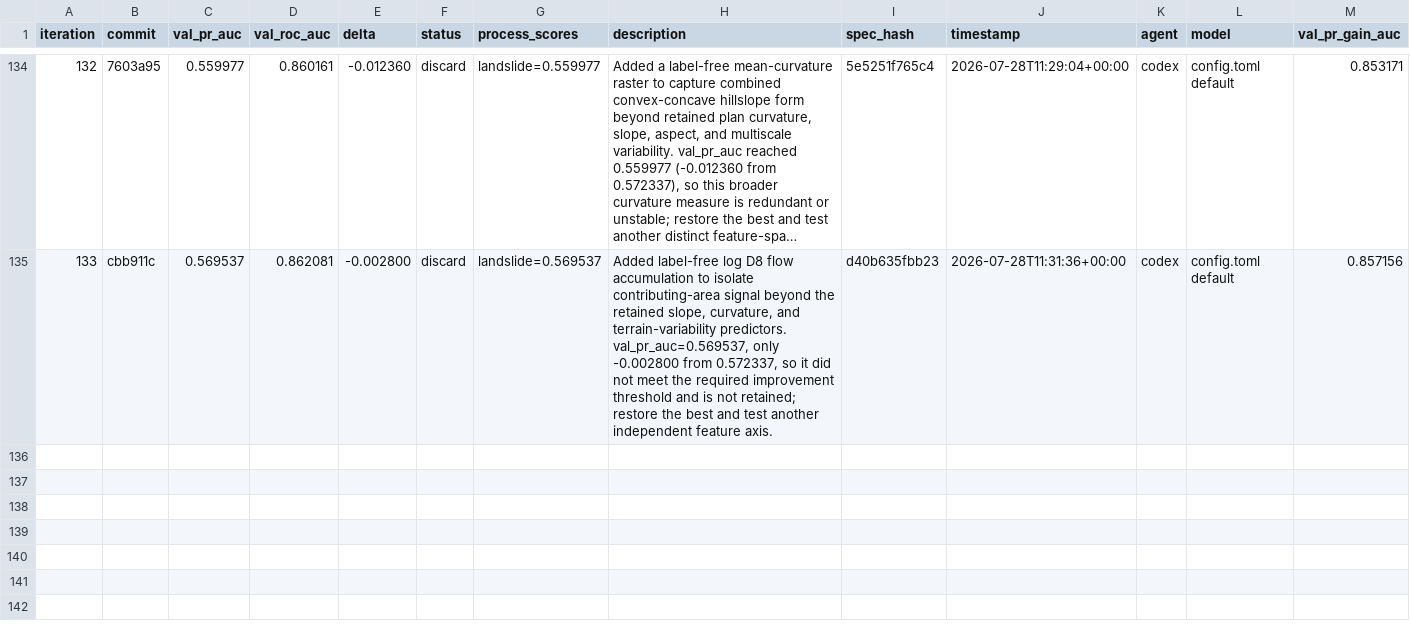
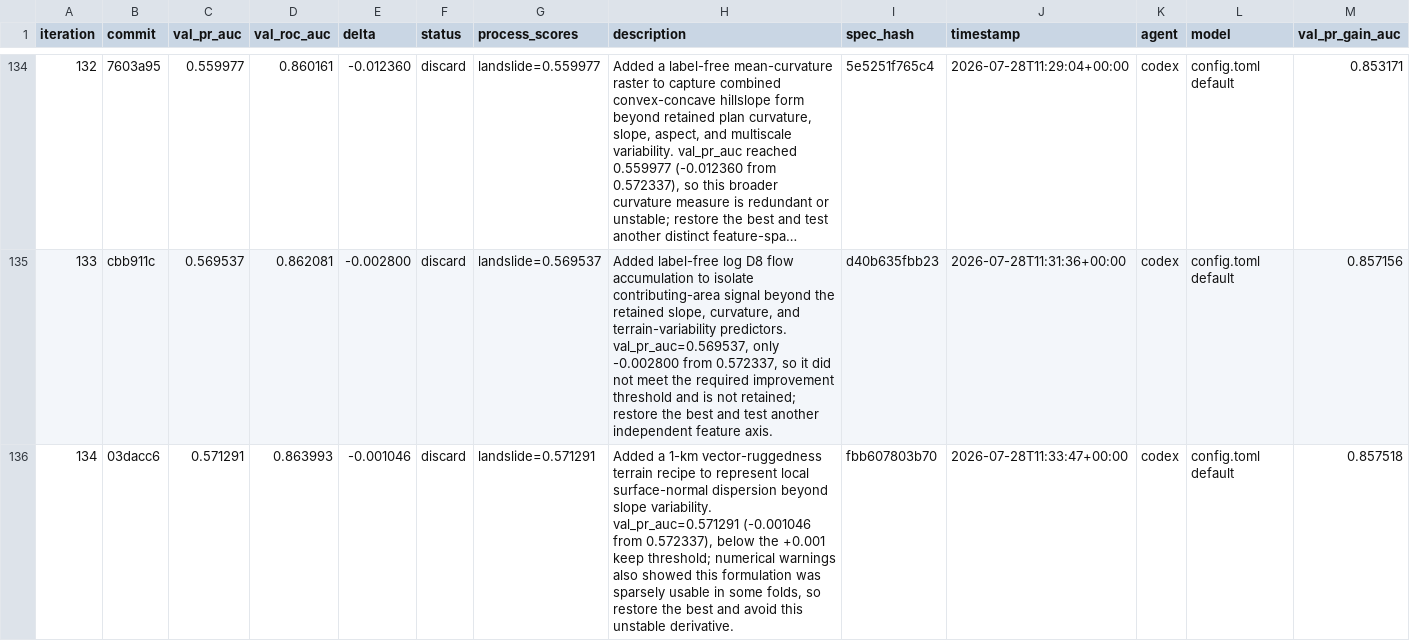
Before and after one commit to alexandredunant/autosearch_lab, a TSV file: artifacts/experiments/experiments.tsv, drawn as a sheet; only a part is shown, gaps mark what is left out; long unchanged cells end in ….

Commit message:
log experiment 134: val_pr_auc 0.571291 (discard, vector ruggedness)

```diff
--- a/artifacts/experiments/experiments.tsv
+++ b/artifacts/experiments/experiments.tsv
@@ -135 +135,2 @@ iteration	commit	val_pr_auc	val_roc_auc	delta	status	process_scores	description
 133	cbb911c	0.569537	0.862081	-0.002800	discard	landslide=0.569537	Added label-free log D8 flow accumulation to isolate contributing-area signal beyond the retained slope, curvature, and terrain-variability predictors. val_pr_auc=0.569537, only -0.002800 from 0.572337, so it did not meet the required improvement threshold and is not retained; restore the best and test another independent feature axis.	d40b635fbb23	2026-07-28T11:31:36+00:00	codex	config.toml default	0.857156
+134	03dacc6	0.571291	0.863993	-0.001046	discard	landslide=0.571291	Added a 1-km vector-ruggedness terrain recipe to represent local surface-normal dispersion beyond slope variability. val_pr_auc=0.571291 (-0.001046 from 0.572337), below the +0.001 keep threshold; numerical warnings also showed this formulation was sparsely usable in some folds, so restore the best and avoid this unstable derivative.	fbb607803b70	2026-07-28T11:33:47+00:00	codex	config.toml default	0.857518
```
